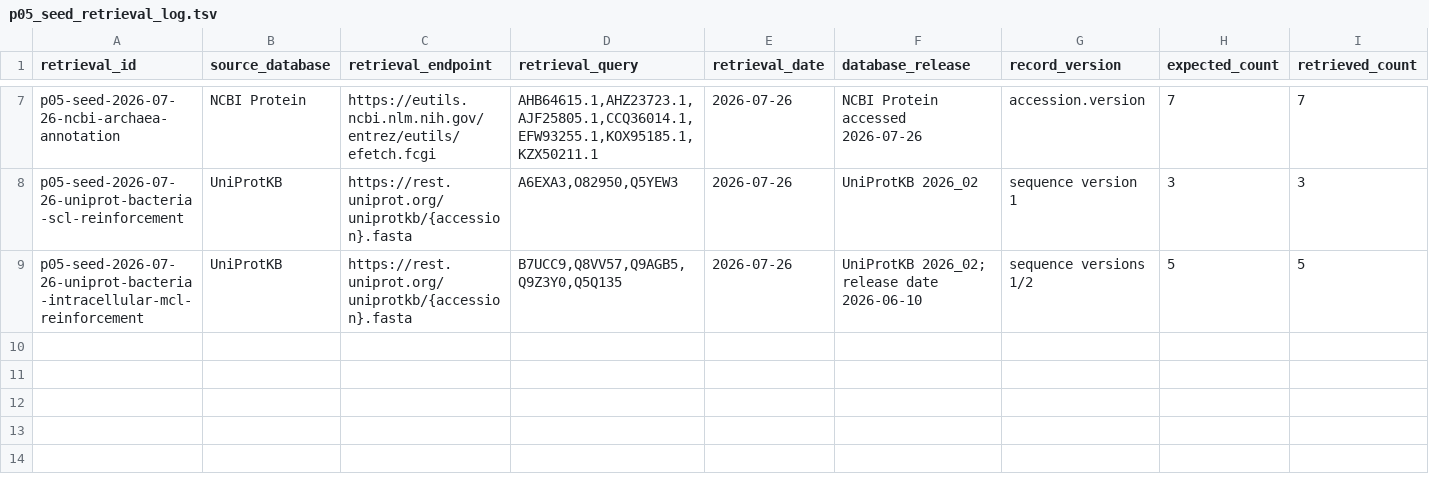
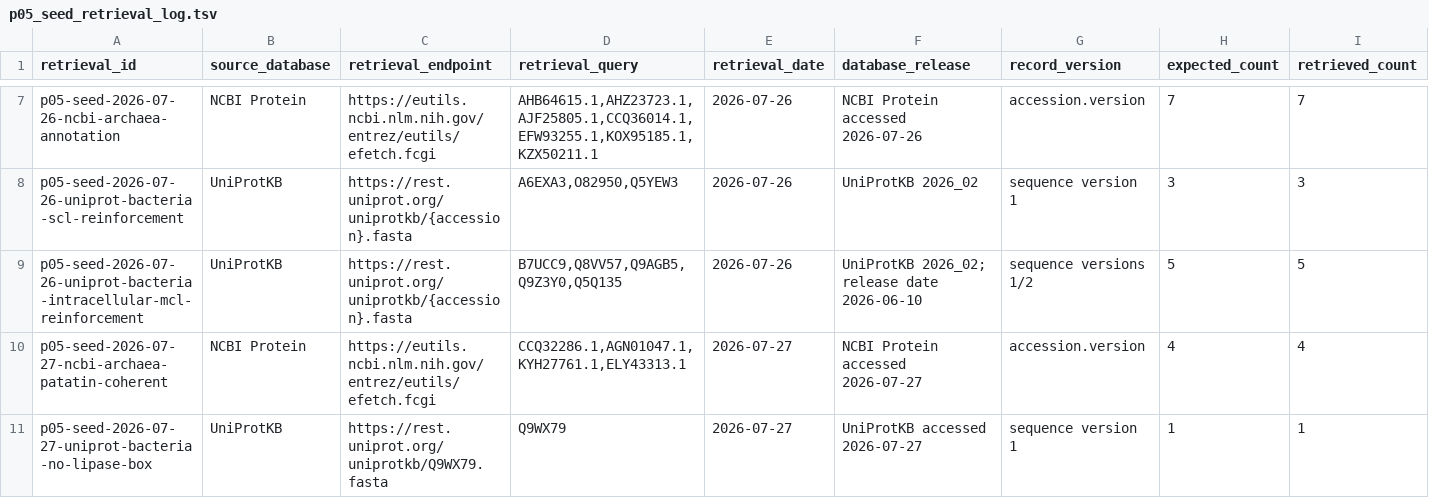
Before and after one commit to anzhiw2-gif/PHB-GTDB-GPT, a TSV file: 01_reference_library/retrieval_logs/p05_seed_retrieval_log.tsv, drawn as a sheet; only a part is shown, gaps mark what is left out; rows hold the shown columns only; the diff names each change by its address in the sheet, - before the commit and + after, or states it on an @@ line.

```diff
--- a/01_reference_library/retrieval_logs/p05_seed_retrieval_log.tsv
+++ b/01_reference_library/retrieval_logs/p05_seed_retrieval_log.tsv
+row 10: p05-seed-2026-07-27-ncbi-archaea-patatin-coherent | NCBI Protein | https://eutils.ncbi.nlm.nih.gov/entrez/eutils/efetch.fcgi | CCQ32286.1,AGN01047.1,KYH27761.1,ELY43313.1 | 2026-07-27 | NCBI Protein accessed 2026-07-27 | accession.version | 4 | 4
+row 11: p05-seed-2026-07-27-uniprot-bacteria-no-lipase-box | UniProtKB | https://rest.uniprot.org/uniprotkb/Q9WX79.fasta | Q9WX79 | 2026-07-27 | UniProtKB accessed 2026-07-27 | sequence version 1 | 1 | 1
```
Also changed, not shown: 01_reference_library/reference_library.archaea.normalized.tsv, 01_reference_library/reference_library.bacteria.normalized.tsv, 14 other files.
